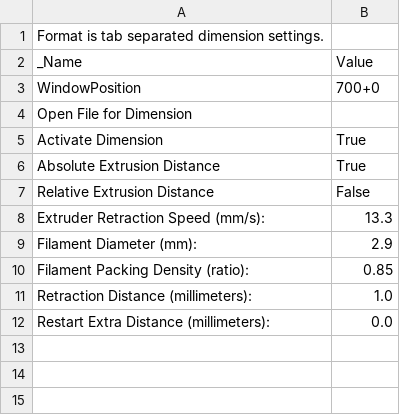
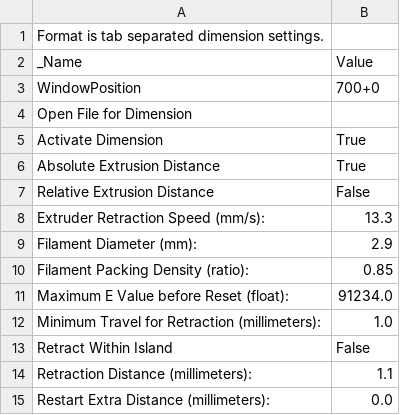
Before and after one commit to katzlbt/it-syndikat-reprap-prusa-skeinforge-settings, a CSV file: profiles/extrusion/ABS/dimension.csv, drawn as a sheet.

```diff
--- a/profiles/extrusion/ABS/dimension.csv
+++ b/profiles/extrusion/ABS/dimension.csv
@@ -10,3 +10,6 @@ Filament Diameter (mm):	2.9
 Filament Packing Density (ratio):	0.85
-Retraction Distance (millimeters):	1.0
+Maximum E Value before Reset (float):	91234.0
+Minimum Travel for Retraction (millimeters):	1.0
+Retract Within Island	False
+Retraction Distance (millimeters):	1.1
 Restart Extra Distance (millimeters):	0.0
```
Also changed, not shown: profiles/extrusion/ABS/hop.csv, profiles/extrusion/ABS/skeinforge_craft.csv, 4 other files.
